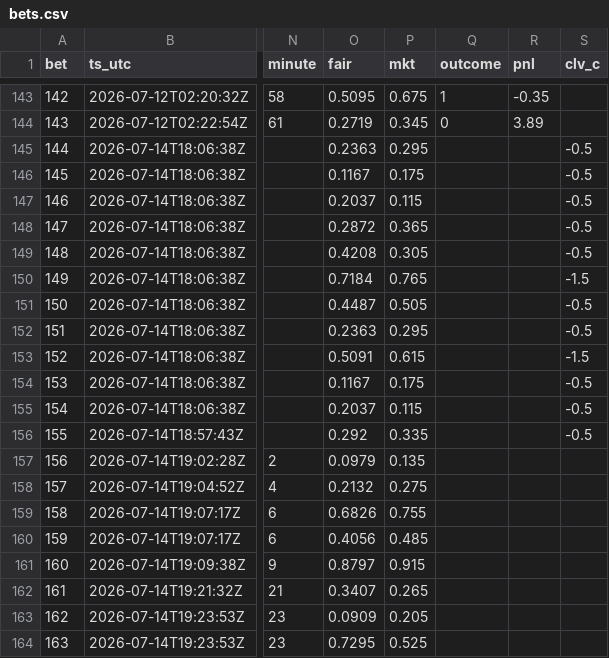
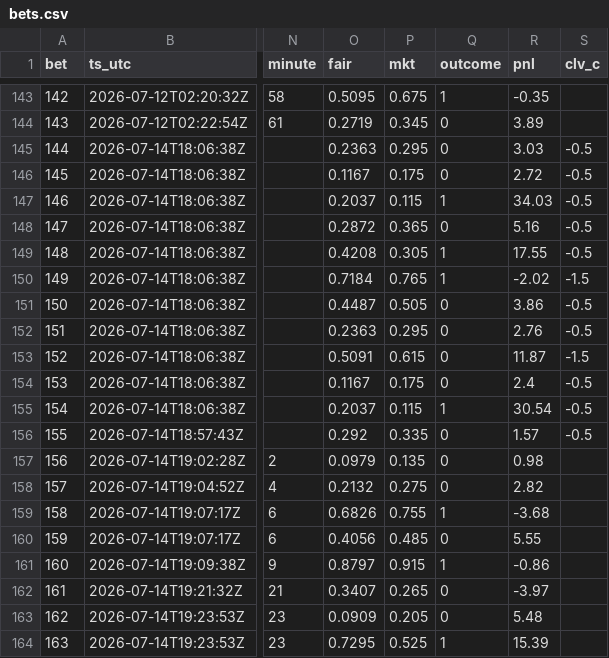
Before and after one commit to DavidGao520/xante-wc, a CSV file: bets.csv, drawn as a sheet; only a part is shown, gaps mark what is left out; the diff covers the shown part only; the diff names each change by its address in the sheet, - before the commit and + after, or states it on an @@ line.

```diff
--- a/bets.csv
+++ b/bets.csv
-Q145:Q146 (outcome): (empty)
+Q145:Q146 (outcome): 0
-R145 (pnl): (empty)
+R145 (pnl): 3.03
-R146 (pnl): (empty)
+R146 (pnl): 2.72
-Q147 (outcome): (empty)
+Q147 (outcome): 1
-R147 (pnl): (empty)
+R147 (pnl): 34.03
-Q148 (outcome): (empty)
+Q148 (outcome): 0
-R148 (pnl): (empty)
+R148 (pnl): 5.16
-Q149:Q150 (outcome): (empty)
+Q149:Q150 (outcome): 1
-R149 (pnl): (empty)
+R149 (pnl): 17.55
-R150 (pnl): (empty)
+R150 (pnl): -2.02
-Q151:Q154 (outcome): (empty)
+Q151:Q154 (outcome): 0
-R151 (pnl): (empty)
+R151 (pnl): 3.86
-R152 (pnl): (empty)
+R152 (pnl): 2.76
-R153 (pnl): (empty)
+R153 (pnl): 11.87
-R154 (pnl): (empty)
+R154 (pnl): 2.4
-Q155 (outcome): (empty)
+Q155 (outcome): 1
-R155 (pnl): (empty)
+R155 (pnl): 30.54
-Q156:Q158 (outcome): (empty)
+Q156:Q158 (outcome): 0
-R156 (pnl): (empty)
+R156 (pnl): 1.57
-R157 (pnl): (empty)
+R157 (pnl): 0.98
-R158 (pnl): (empty)
+R158 (pnl): 2.82
-Q159 (outcome): (empty)
+Q159 (outcome): 1
-R159 (pnl): (empty)
+R159 (pnl): -3.68
-Q160 (outcome): (empty)
+Q160 (outcome): 0
-R160 (pnl): (empty)
+R160 (pnl): 5.55
-Q161 (outcome): (empty)
+Q161 (outcome): 1
-R161 (pnl): (empty)
+R161 (pnl): -0.86
-Q162:Q163 (outcome): (empty)
+Q162:Q163 (outcome): 0
-R162 (pnl): (empty)
+R162 (pnl): -3.97
-R163 (pnl): (empty)
+R163 (pnl): 5.48
-Q164 (outcome): (empty)
+Q164 (outcome): 1
-R164 (pnl): (empty)
+R164 (pnl): 15.39
```
Also changed, not shown: 42 edited cells elsewhere in this file, 1 other file.
